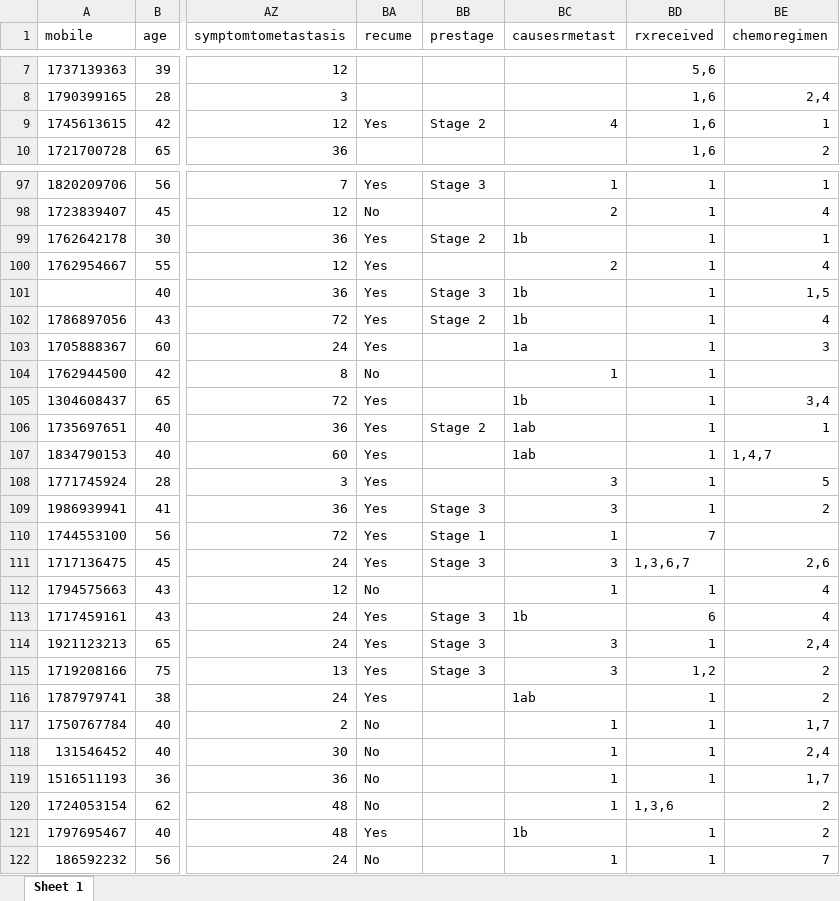
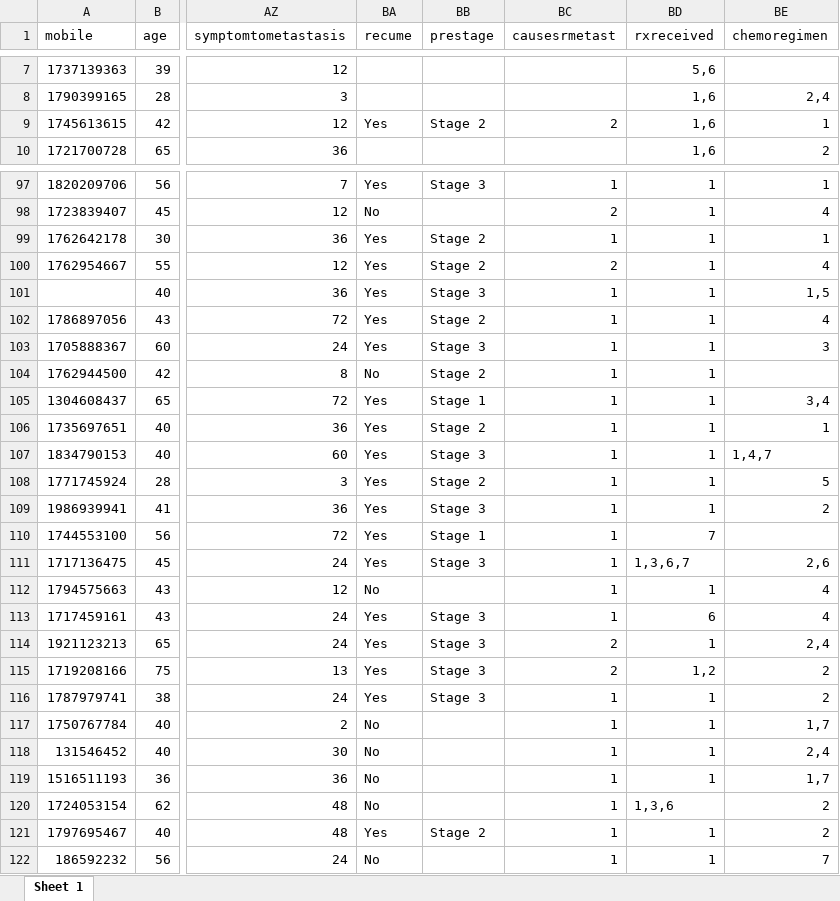
Before and after one commit to IbrahimAllMamun/Statistical-Analysis, an Excel workbook: Project-7 ---/V3/Data/cancer_data_imputed.Farhana.xlsx, sheet Sheet 1, drawn as a sheet; only a part is shown, gaps mark what is left out; values as stored, in another font and other column widths than the file's, no cell formats; the diff covers the shown part only; the diff names each change by its address in the sheet, - before the commit and + after, or states it on an @@ line.

```diff
--- a/Project-7 ---/V3/Data/cancer_data_imputed.Farhana.xlsx (sheet Sheet 1)
+++ b/Project-7 ---/V3/Data/cancer_data_imputed.Farhana.xlsx (sheet Sheet 1)
-BC9 (causesrmetast): 4
+BC9 (causesrmetast): 2
-BC99 (causesrmetast): 1b
+BC99 (causesrmetast): 1
-BB100 (prestage): (empty)
+BB100 (prestage): Stage 2
-BC101:BC102 (causesrmetast): 1b
+BC101:BC102 (causesrmetast): 1
-BB103 (prestage): (empty)
+BB103 (prestage): Stage 3
-BC103 (causesrmetast): 1a
+BC103 (causesrmetast): 1
-BB104 (prestage): (empty)
+BB104 (prestage): Stage 2
-BB105 (prestage): (empty)
+BB105 (prestage): Stage 1
-BC105 (causesrmetast): 1b
+BC105 (causesrmetast): 1
-BC106:BC107 (causesrmetast): 1ab
+BC106:BC107 (causesrmetast): 1
-BB107 (prestage): (empty)
+BB107 (prestage): Stage 3
-BB108 (prestage): (empty)
+BB108 (prestage): Stage 2
-BC108:BC109 (causesrmetast): 3
+BC108:BC109 (causesrmetast): 1
-BC111 (causesrmetast): 3
+BC111 (causesrmetast): 1
-BC113 (causesrmetast): 1b
+BC113 (causesrmetast): 1
-BC114:BC115 (causesrmetast): 3
+BC114:BC115 (causesrmetast): 2
-BB116 (prestage): (empty)
+BB116 (prestage): Stage 3
-BC116 (causesrmetast): 1ab
+BC116 (causesrmetast): 1
-BB121 (prestage): (empty)
+BB121 (prestage): Stage 2
-BC121 (causesrmetast): 1b
+BC121 (causesrmetast): 1
```
Also changed, not shown: 35 edited cells elsewhere in this sheet, cell formats, Project-7 ---/V2/Data/cancer_data_imputed.Farhana.xlsx, 15 other files.
